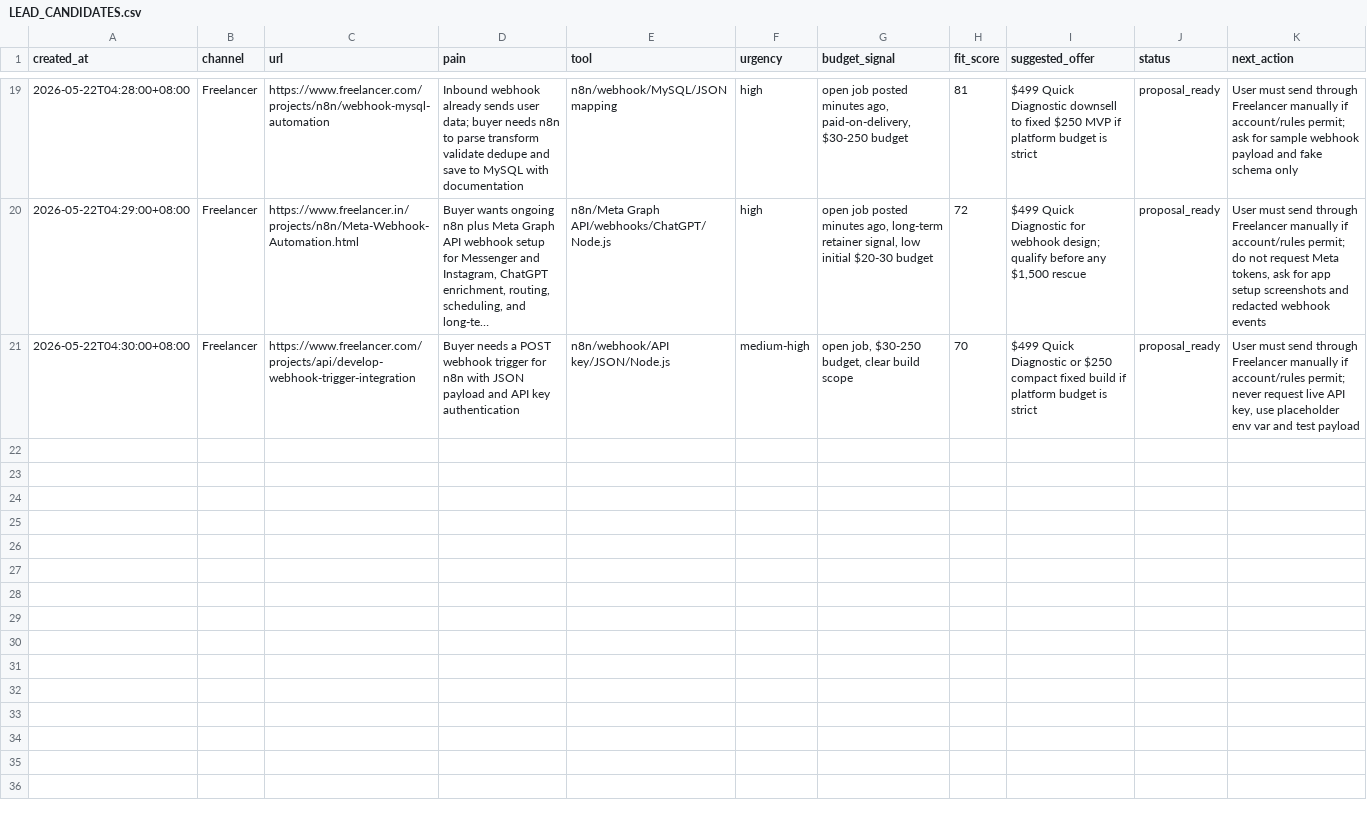
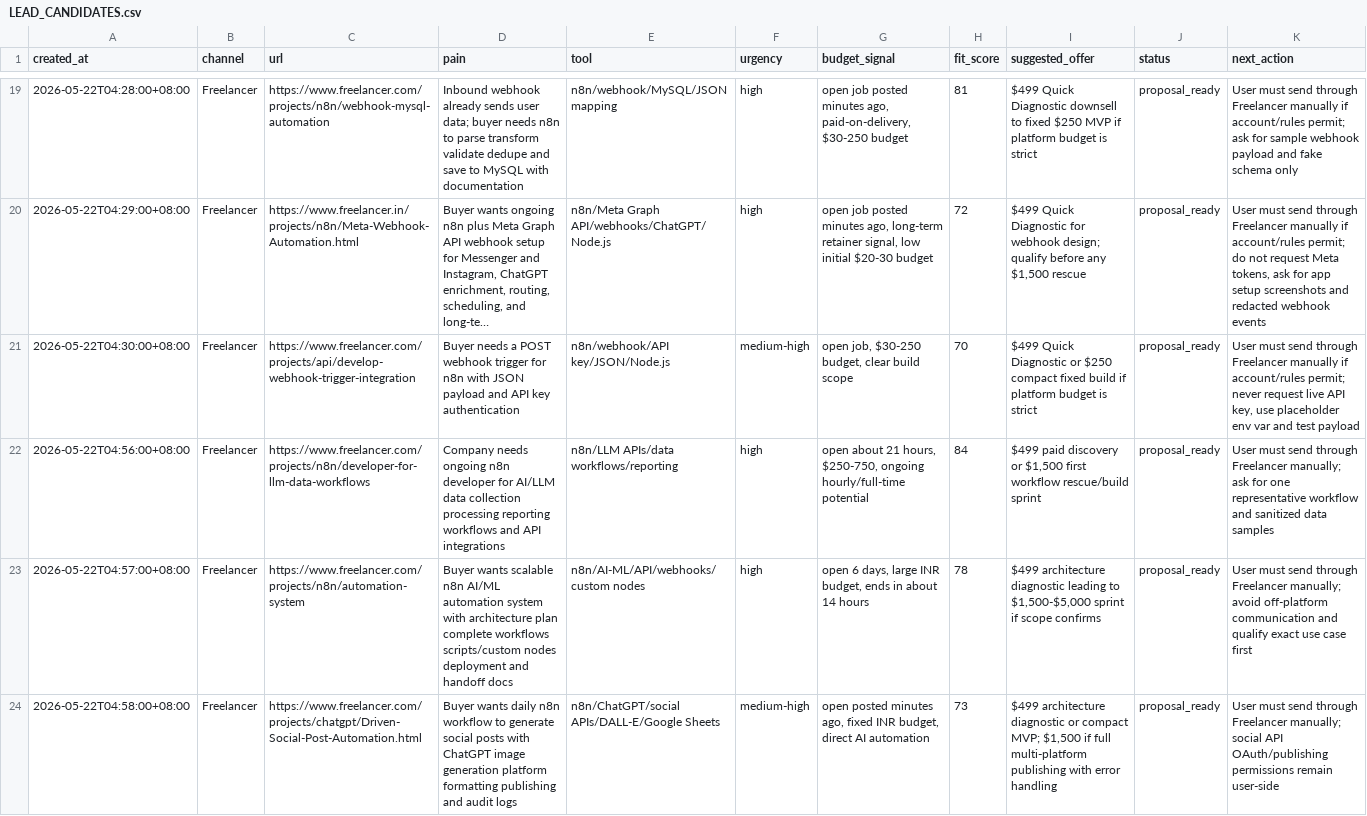
Before and after one commit to butianhua4/ai-agent-debug-kit, a CSV file: ops/48h/LEAD_CANDIDATES.csv, drawn as a sheet; only a part is shown, gaps mark what is left out; long unchanged cells end in …; the diff names each change by its address in the sheet, - before the commit and + after, or states it on an @@ line.

Commit message:
Add n8n AI automation proposal leads

```diff
--- a/ops/48h/LEAD_CANDIDATES.csv
+++ b/ops/48h/LEAD_CANDIDATES.csv
+row 22: 2026-05-22T04:56:00+08:00 | Freelancer | https://www.freelancer.com/projects/n8n/developer-for-llm-data-workflows | Company needs ongoing n8n developer for AI/LLM data collection processing reporting workflows and API integrations | n8n/LLM APIs/data workflows/reporting | high | open about 21 hours, $250-750, ongoing hourly/full-time potential | 84 | $499 paid discovery or $1,500 first workflow rescue/build sprint | proposal_ready | User must send through Freelancer manually; ask for one representative workflow and sanitized data samples
+row 23: 2026-05-22T04:57:00+08:00 | Freelancer | https://www.freelancer.com/projects/n8n/automation-system | Buyer wants scalable n8n AI/ML automation system with architecture plan complete workflows scripts/custom nodes deployment and handoff docs | n8n/AI-ML/API/webhooks/custom nodes | high | open 6 days, large INR budget, ends in about 14 hours | 78 | $499 architecture diagnostic leading to $1,500-$5,000 sprint if scope confirms | proposal_ready | User must send through Freelancer manually; avoid off-platform communication and qualify exact use case first
+row 24: 2026-05-22T04:58:00+08:00 | Freelancer | https://www.freelancer.com/projects/chatgpt/Driven-Social-Post-Automation.html | Buyer wants daily n8n workflow to generate social posts with ChatGPT image generation platform formatting publishing and audit logs | n8n/ChatGPT/social APIs/DALL-E/Google Sheets | medium-high | open posted minutes ago, fixed INR budget, direct AI automation | 73 | $499 architecture diagnostic or compact MVP; $1,500 if full multi-platform publishing with error handling | proposal_ready | User must send through Freelancer manually; social API OAuth/publishing permissions remain user-side
```
Also changed, not shown: 2 other files.
